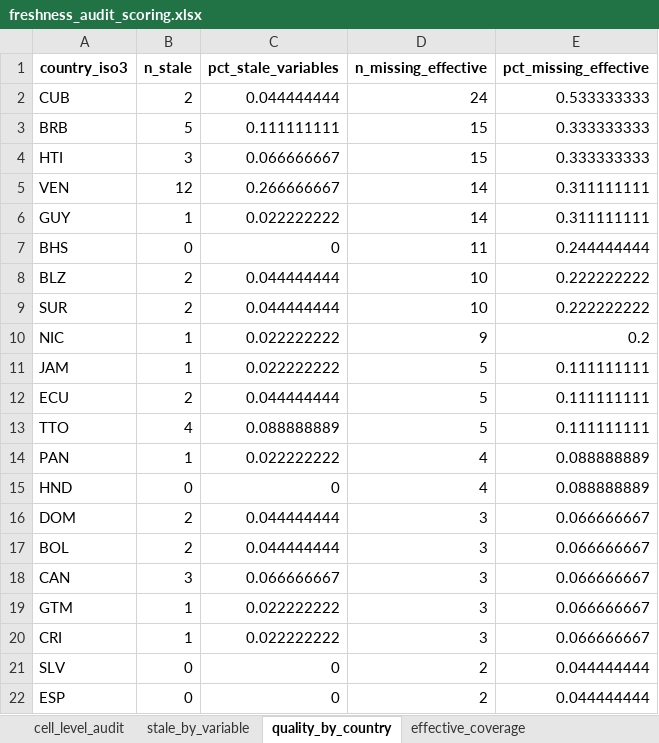
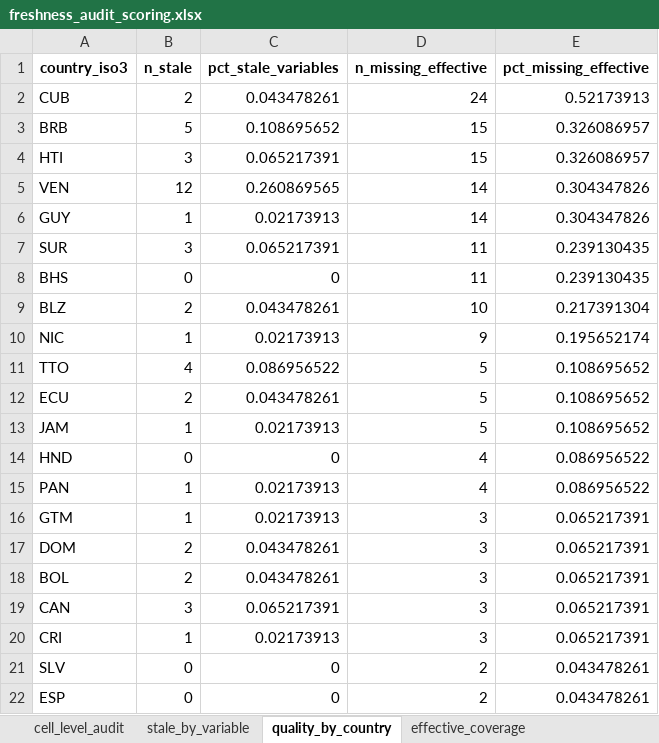
Before and after one commit to JhonAdarve/RADAR, an Excel workbook: notebooks/data/reports/freshness_audit_scoring.xlsx, sheet quality_by_country, drawn as a sheet; only a part is shown; values as stored, in another font and other column widths than the file's, no borders; removed rows and columns are numbered as before the commit, all else as after; the diff covers the shown part only; the diff names each change by its address in the sheet, - before the commit and + after, or states it on an @@ line.

```diff
--- a/notebooks/data/reports/freshness_audit_scoring.xlsx (sheet quality_by_country)
+++ b/notebooks/data/reports/freshness_audit_scoring.xlsx (sheet quality_by_country)
-C2 (pct_stale_variables): 0.044444444
+C2 (pct_stale_variables): 0.043478261
-E2 (pct_missing_effective): 0.533333333
+E2 (pct_missing_effective): 0.52173913
-C3 (pct_stale_variables): 0.111111111
+C3 (pct_stale_variables): 0.108695652
-E3:E4 (pct_missing_effective): 0.333333333
+E3:E4 (pct_missing_effective): 0.326086957
-C4 (pct_stale_variables): 0.066666667
+C4 (pct_stale_variables): 0.065217391
-C5 (pct_stale_variables): 0.266666667
+C5 (pct_stale_variables): 0.260869565
-E5:E6 (pct_missing_effective): 0.311111111
+E5:E6 (pct_missing_effective): 0.304347826
-C6 (pct_stale_variables): 0.022222222
+C6 (pct_stale_variables): 0.02173913
+row 7: SUR | 3 | 0.065217391 | 11 | 0.239130435
-E8 (pct_missing_effective): 0.244444444
+E8 (pct_missing_effective): 0.239130435
-C9 (pct_stale_variables): 0.044444444
+C9 (pct_stale_variables): 0.043478261
-E9 (pct_missing_effective): 0.222222222
+E9 (pct_missing_effective): 0.217391304
-row 9: SUR | 2 | 0.044444444 | 10 | 0.222222222
-C10 (pct_stale_variables): 0.022222222
+C10 (pct_stale_variables): 0.02173913
-E10 (pct_missing_effective): 0.2
+E10 (pct_missing_effective): 0.195652174
-row 11: JAM | 1 | 0.022222222 | 5 | 0.111111111
-row 12: ECU | 2 | 0.044444444 | 5 | 0.111111111
-C11 (pct_stale_variables): 0.088888889
+C11 (pct_stale_variables): 0.086956522
-E11 (pct_missing_effective): 0.111111111
+E11 (pct_missing_effective): 0.108695652
-row 14: PAN | 1 | 0.022222222 | 4 | 0.088888889
+row 12: ECU | 2 | 0.043478261 | 5 | 0.108695652
+row 13: JAM | 1 | 0.02173913 | 5 | 0.108695652
-E14 (pct_missing_effective): 0.088888889
+E14 (pct_missing_effective): 0.086956522
+row 15: PAN | 1 | 0.02173913 | 4 | 0.086956522
+row 16: GTM | 1 | 0.02173913 | 3 | 0.065217391
-C17:C18 (pct_stale_variables): 0.044444444
+C17:C18 (pct_stale_variables): 0.043478261
-E17:E19 (pct_missing_effective): 0.066666667
+E17:E19 (pct_missing_effective): 0.065217391
-C19 (pct_stale_variables): 0.066666667
+C19 (pct_stale_variables): 0.065217391
-row 19: GTM | 1 | 0.022222222 | 3 | 0.066666667
-C20 (pct_stale_variables): 0.022222222
+C20 (pct_stale_variables): 0.02173913
-E20 (pct_missing_effective): 0.066666667
+E20 (pct_missing_effective): 0.065217391
-E21:E22 (pct_missing_effective): 0.044444444
+E21:E22 (pct_missing_effective): 0.043478261
```
Also changed, not shown: 10 edited cells elsewhere in this sheet, sheet cell_level_audit, sheet effective_coverage, sheet stale_by_variable, notebooks/data/reports/master_radar_cibest.xlsx, 12 other files.
